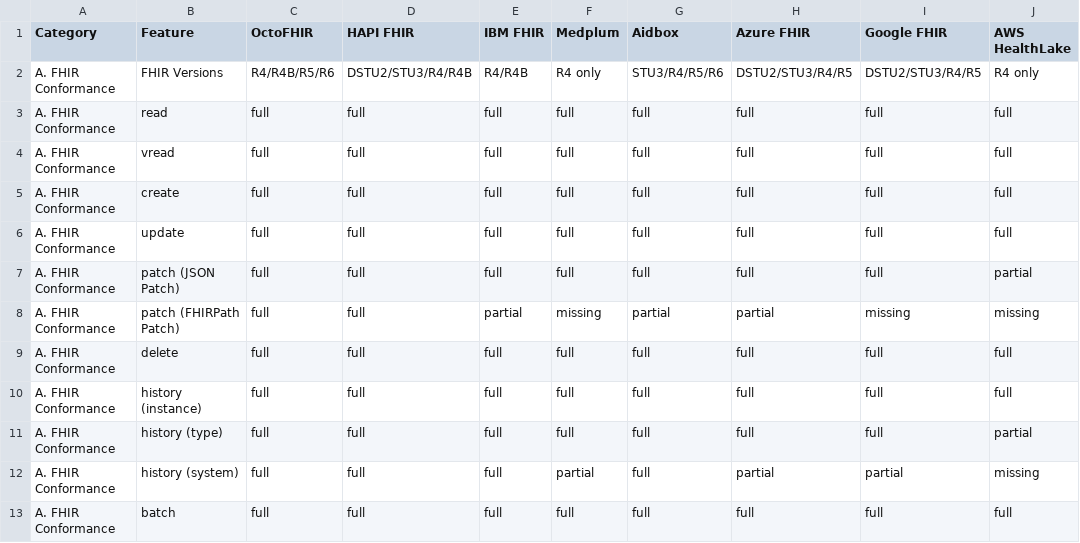
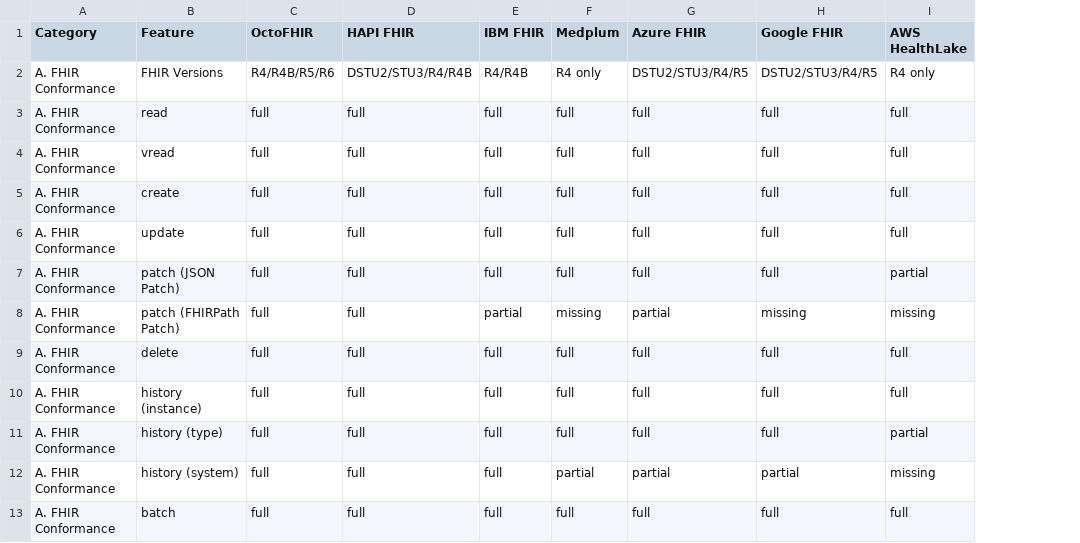
Before and after one commit to octofhir/server-rs, a CSV file: docs/competitive/feature-matrix.csv, drawn as a sheet; only a part is shown; the diff names each change by its address in the sheet, - before the commit and + after, or states it on an @@ line.

```diff
--- a/docs/competitive/feature-matrix.csv
+++ b/docs/competitive/feature-matrix.csv
-column G (Aidbox), rows 2-13: STU3/R4/R5/R6 | full | full | full | full | full | partial | full | full | full | full | full
```
Also changed, not shown: 42 other files.
